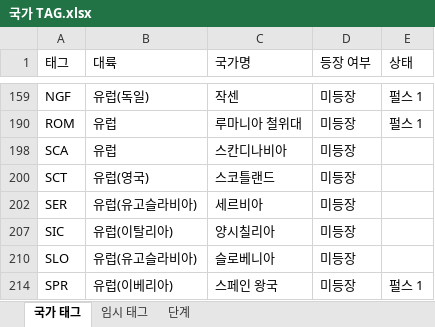
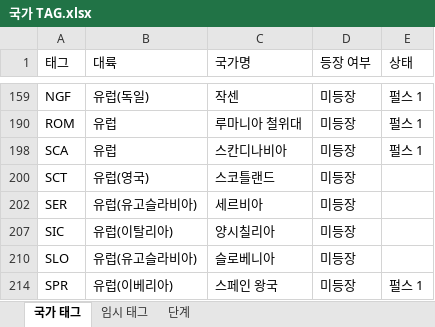
Before and after one commit to MADCAT416/megrez, an Excel workbook: 국가 TAG.xlsx, sheet 국가 태그, drawn as a sheet; only a part is shown, gaps mark what is left out; values as stored, in another font and other column widths than the file's, no borders; the diff names each change by its address in the sheet, - before the commit and + after, or states it on an @@ line.

Commit message:
Update 국가 TAG.xlsx

```diff
--- a/국가 TAG.xlsx (sheet 국가 태그)
+++ b/국가 TAG.xlsx (sheet 국가 태그)
-E198 (상태): (empty)
+E198 (상태): 펄스 1
```
